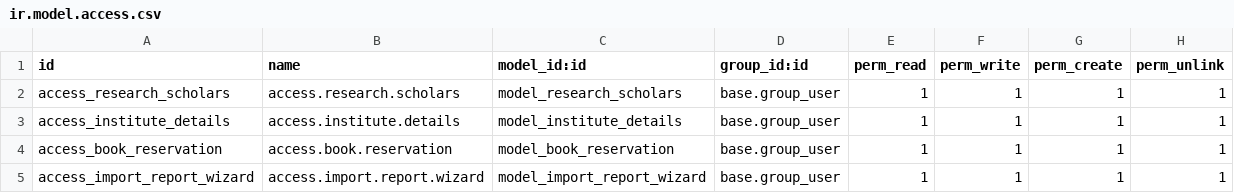
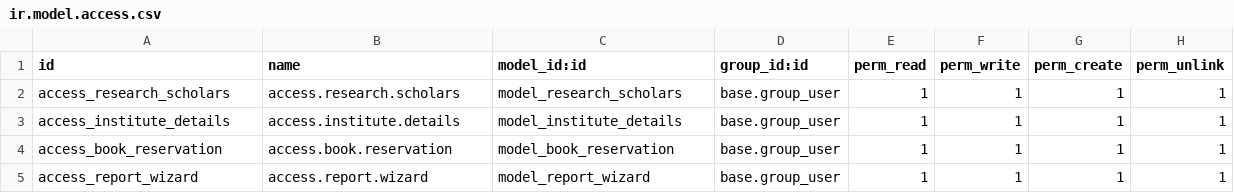
Before and after one commit to pravithaVijayan/MyProject, a CSV file: research_management/security/ir.model.access.csv, drawn as a sheet.

Commit message:
[Add]research_management

```diff
--- a/research_management/security/ir.model.access.csv
+++ b/research_management/security/ir.model.access.csv
@@ -4,2 +4,2 @@ access_institute_details,access.institute.details,model_institute_details,base.g
 access_book_reservation,access.book.reservation,model_book_reservation,base.group_user,1,1,1,1
-access_import_report_wizard,access.import.report.wizard,model_import_report_wizard,base.group_user,1,1,1,1
+access_report_wizard,access.report.wizard,model_report_wizard,base.group_user,1,1,1,1
```
Also changed, not shown: 9 other files.
